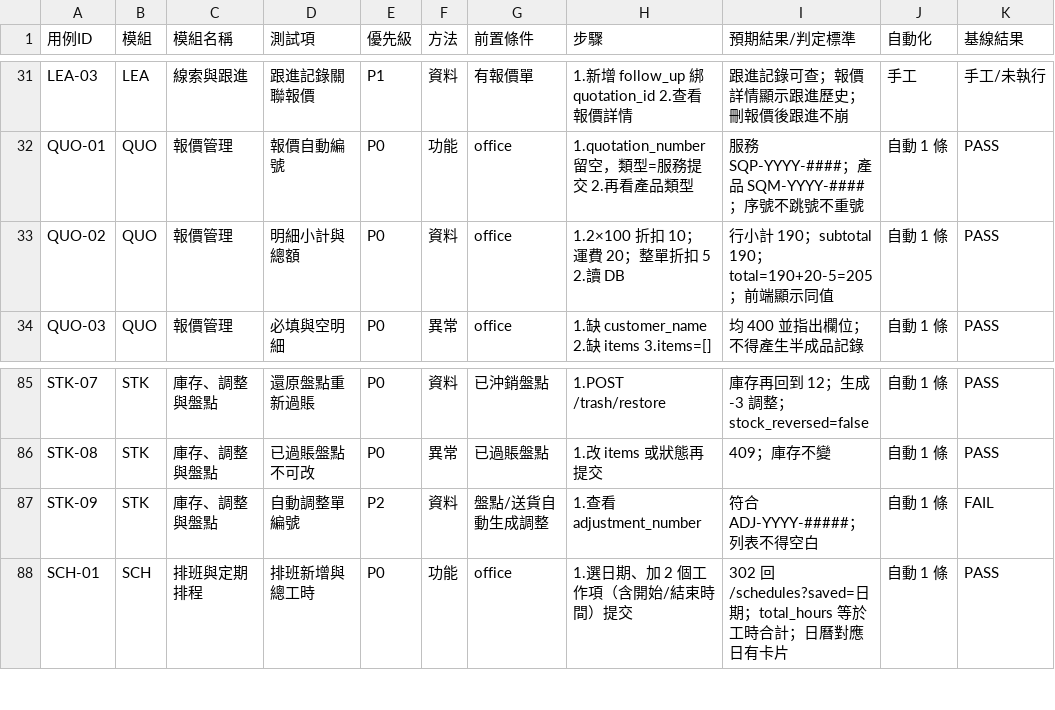
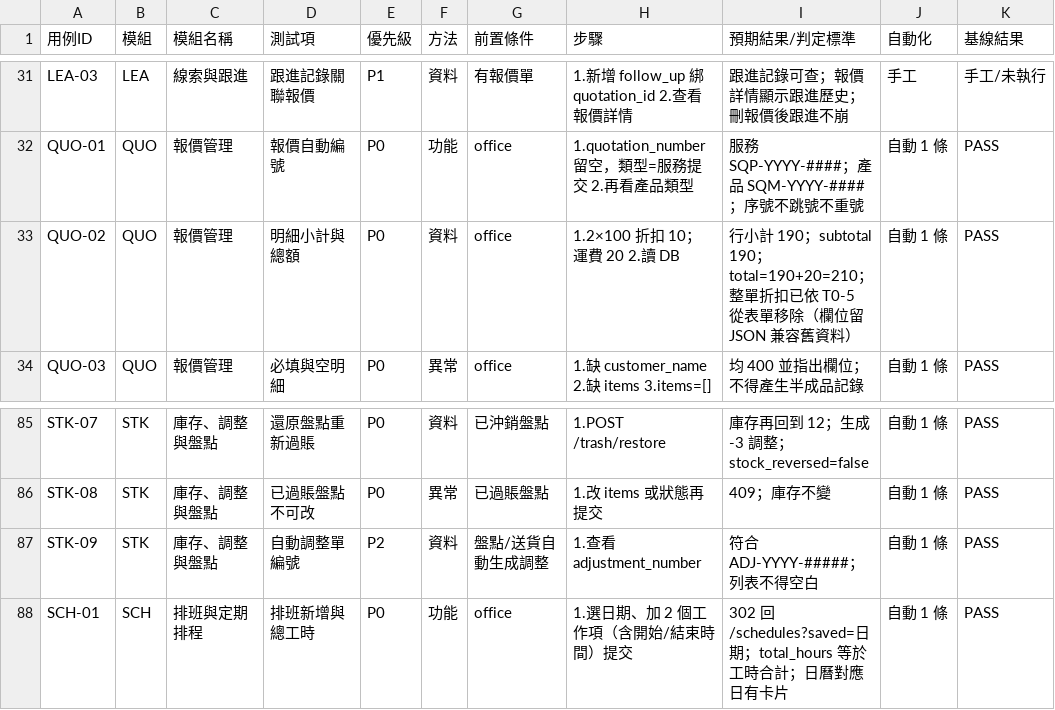
Before and after one commit to GGGJACK/STANDARD-CPC-ERP-, a CSV file: 04. 四期/測試設計_20261025/測試用例清單.csv, drawn as a sheet; only a part is shown, gaps mark what is left out.

```diff
--- a/04. 四期/測試設計_20261025/測試用例清單.csv
+++ b/04. 四期/測試設計_20261025/測試用例清單.csv
@@ -32,3 +32,3 @@
 "QUO-01","QUO","報價管理","報價自動編號","P0","功能","office","1.quotation_number 留空，類型=服務提交 2.再看產品類型","服務 SQP-YYYY-####；產品 SQM-YYYY-####；序號不跳號不重號","自動 1 條","PASS"
-"QUO-02","QUO","報價管理","明細小計與總額","P0","資料","office","1.2×100 折扣 10；運費 20；整單折扣 5 2.讀 DB","行小計 190；subtotal 190；total=190+20-5=205；前端顯示同值","自動 1 條","PASS"
+"QUO-02","QUO","報價管理","明細小計與總額","P0","資料","office","1.2×100 折扣 10；運費 20 2.讀 DB","行小計 190；subtotal 190；total=190+20=210；整單折扣已依 T0-5 從表單移除（欄位留 JSON 兼容舊資料）","自動 1 條","PASS"
 "QUO-03","QUO","報價管理","必填與空明細","P0","異常","office","1.缺 customer_name 2.缺 items 3.items=[]","均 400 並指出欄位；不得產生半成品記錄","自動 1 條","PASS"
@@ -86,3 +86,3 @@
 "STK-08","STK","庫存、調整與盤點","已過賬盤點不可改","P0","異常","已過賬盤點","1.改 items 或狀態再提交","409；庫存不變","自動 1 條","PASS"
-"STK-09","STK","庫存、調整與盤點","自動調整單編號","P2","資料","盤點/送貨自動生成調整","1.查看 adjustment_number","符合 ADJ-YYYY-#####；列表不得空白","自動 1 條","FAIL"
+"STK-09","STK","庫存、調整與盤點","自動調整單編號","P2","資料","盤點/送貨自動生成調整","1.查看 adjustment_number","符合 ADJ-YYYY-#####；列表不得空白","自動 1 條","PASS"
 "SCH-01","SCH","排班與定期排程","排班新增與總工時","P0","功能","office","1.選日期、加 2 個工作項（含開始/結束時間）提交","302 回 /schedules?saved=日期；total_hours 等於工時合計；日曆對應日有卡片","自動 1 條","PASS"
```
Also changed, not shown: 00. 仓库管理/defects.csv, 04. 四期/測試設計_20261025/缺陷清單_測試派生.csv, 6 other files.
